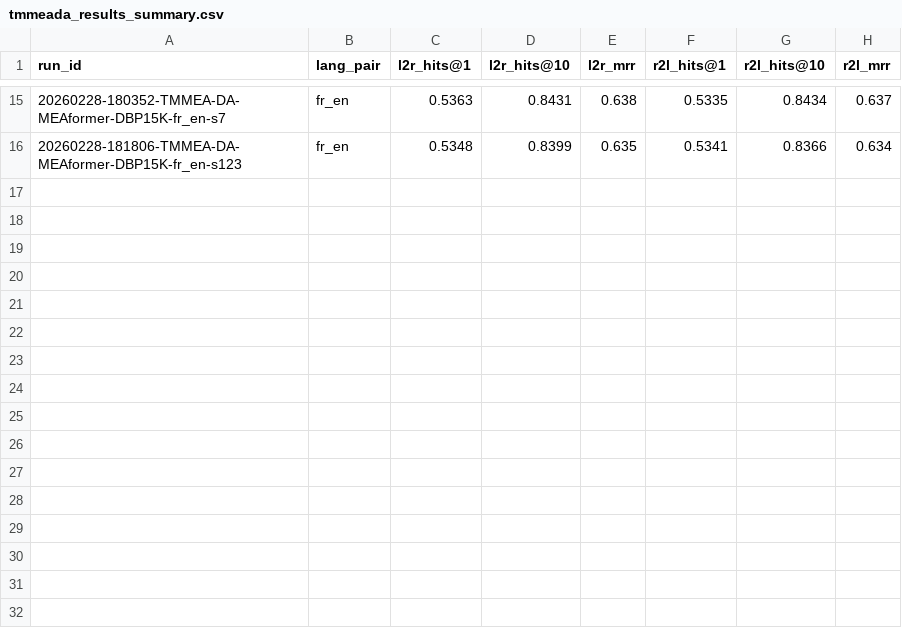
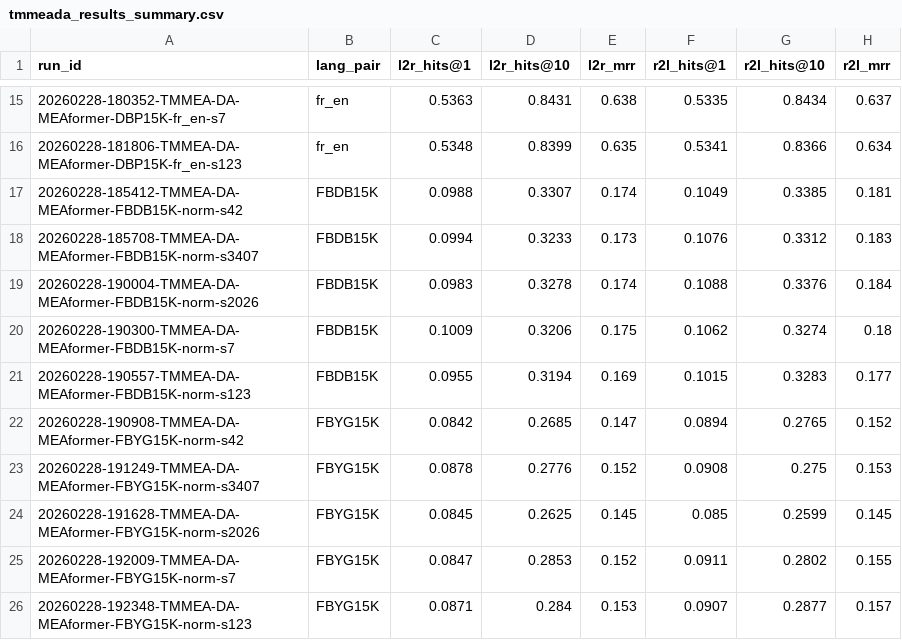
Before and after one commit to Knightzheng/GP-MMEA-TL, a CSV file: reports/tmmeada_results_summary.csv, drawn as a sheet; only a part is shown, gaps mark what is left out; the diff names each change by its address in the sheet, - before the commit and + after, or states it on an @@ line.

Commit message:
feat: add tmmeada cross-graph 5-seed runs and full comparison report

```diff
--- a/reports/tmmeada_results_summary.csv
+++ b/reports/tmmeada_results_summary.csv
+row 17: 20260228-185412-TMMEA-DA-MEAformer-FBDB15K-norm-s42 | FBDB15K | 0.0988 | 0.3307 | 0.174 | 0.1049 | 0.3385 | 0.181
+row 18: 20260228-185708-TMMEA-DA-MEAformer-FBDB15K-norm-s3407 | FBDB15K | 0.0994 | 0.3233 | 0.173 | 0.1076 | 0.3312 | 0.183
+row 19: 20260228-190004-TMMEA-DA-MEAformer-FBDB15K-norm-s2026 | FBDB15K | 0.0983 | 0.3278 | 0.174 | 0.1088 | 0.3376 | 0.184
+row 20: 20260228-190300-TMMEA-DA-MEAformer-FBDB15K-norm-s7 | FBDB15K | 0.1009 | 0.3206 | 0.175 | 0.1062 | 0.3274 | 0.18
+row 21: 20260228-190557-TMMEA-DA-MEAformer-FBDB15K-norm-s123 | FBDB15K | 0.0955 | 0.3194 | 0.169 | 0.1015 | 0.3283 | 0.177
+row 22: 20260228-190908-TMMEA-DA-MEAformer-FBYG15K-norm-s42 | FBYG15K | 0.0842 | 0.2685 | 0.147 | 0.0894 | 0.2765 | 0.152
+row 23: 20260228-191249-TMMEA-DA-MEAformer-FBYG15K-norm-s3407 | FBYG15K | 0.0878 | 0.2776 | 0.152 | 0.0908 | 0.275 | 0.153
+row 24: 20260228-191628-TMMEA-DA-MEAformer-FBYG15K-norm-s2026 | FBYG15K | 0.0845 | 0.2625 | 0.145 | 0.085 | 0.2599 | 0.145
+row 25: 20260228-192009-TMMEA-DA-MEAformer-FBYG15K-norm-s7 | FBYG15K | 0.0847 | 0.2853 | 0.152 | 0.0911 | 0.2802 | 0.155
+row 26: 20260228-192348-TMMEA-DA-MEAformer-FBYG15K-norm-s123 | FBYG15K | 0.0871 | 0.284 | 0.153 | 0.0907 | 0.2877 | 0.157
```
Also changed, not shown: reports/tmmeada_results_mean_std.csv, 51 other files.
